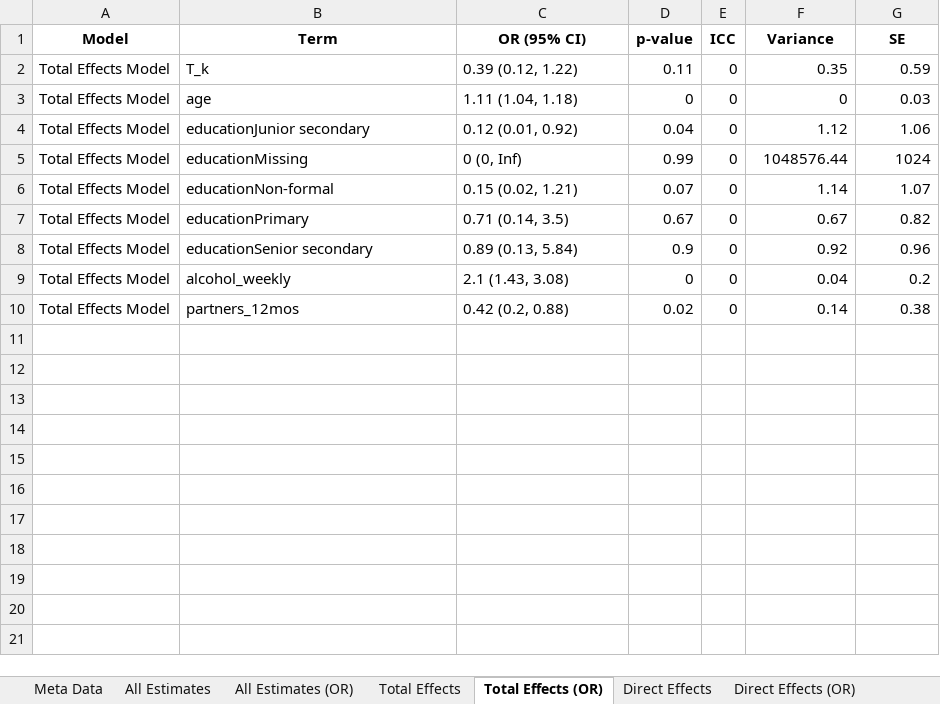
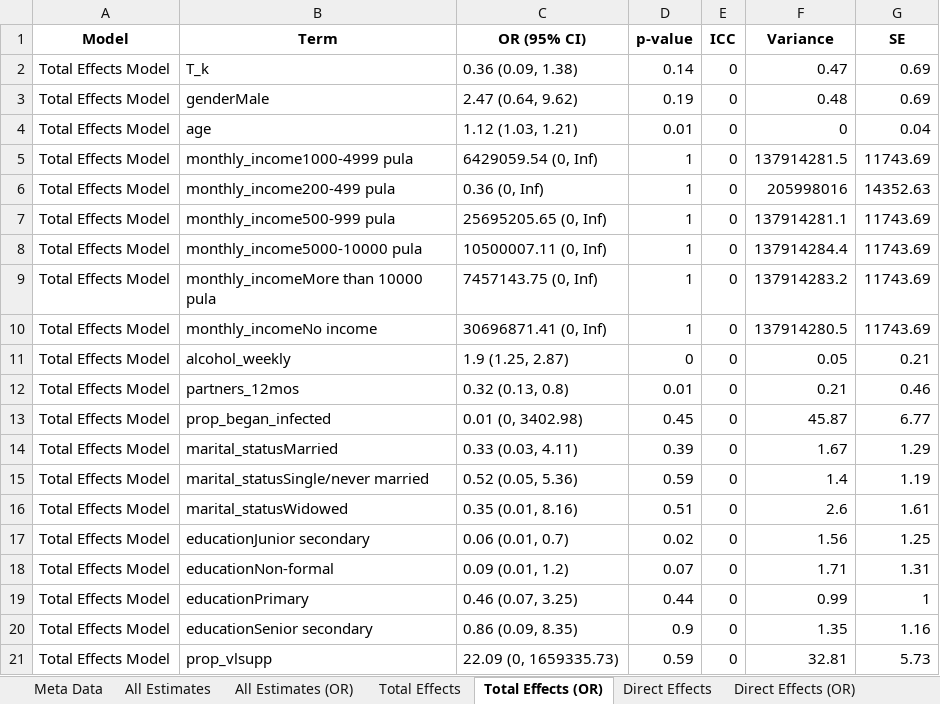
Before and after one commit to melodyaowen/CausalInferenceBCPP, an Excel workbook: 3_Results/34_ResultsART/art_spillover_interaction.xlsx, sheet Total Effects (OR), drawn as a sheet; values as stored, in another font and other column widths than the file's, no borders; removed rows and columns are numbered as before the commit, all else as after; the diff names each change by its address in the sheet, - before the commit and + after, or states it on an @@ line.

Commit message:
Updating all results based on new covariate selection criteria (use same covariates for all models and only do backwards selection for LRT)

```diff
--- a/3_Results/34_ResultsART/art_spillover_interaction.xlsx (sheet Total Effects (OR))
+++ b/3_Results/34_ResultsART/art_spillover_interaction.xlsx (sheet Total Effects (OR))
-C2 (OR (95% CI)): 0.39 (0.12, 1.22)
+C2 (OR (95% CI)): 0.36 (0.09, 1.38)
-D2 (p-value): 0.11
+D2 (p-value): 0.14
-F2 (Variance): 0.35
+F2 (Variance): 0.47
-G2 (SE): 0.59
+G2 (SE): 0.69
+row 3: Total Effects Model | genderMale | 2.47 (0.64, 9.62) | 0.19 | 0 | 0.48 | 0.69
-C4 (OR (95% CI)): 1.11 (1.04, 1.18)
+C4 (OR (95% CI)): 1.12 (1.03, 1.21)
-D4 (p-value): 0
+D4 (p-value): 0.01
-G4 (SE): 0.03
+G4 (SE): 0.04
+row 5: Total Effects Model | monthly_income1000-4999 pula | 6429059.54 (0, Inf) | 1 | 0 | 137914281.5 | 11743.69
+row 6: Total Effects Model | monthly_income200-499 pula | 0.36 (0, Inf) | 1 | 0 | 205998016 | 14352.63
+row 7: Total Effects Model | monthly_income500-999 pula | 25695205.65 (0, Inf) | 1 | 0 | 137914281.1 | 11743.69
+row 8: Total Effects Model | monthly_income5000-10000 pula | 10500007.11 (0, Inf) | 1 | 0 | 137914284.4 | 11743.69
+row 9: Total Effects Model | monthly_incomeMore than 10000 pula | 7457143.75 (0, Inf) | 1 | 0 | 137914283.2 | 11743.69
+row 10: Total Effects Model | monthly_incomeNo income | 30696871.41 (0, Inf) | 1 | 0 | 137914280.5 | 11743.69
+row 11: Total Effects Model | alcohol_weekly | 1.9 (1.25, 2.87) | 0 | 0 | 0.05 | 0.21
+row 12: Total Effects Model | partners_12mos | 0.32 (0.13, 0.8) | 0.01 | 0 | 0.21 | 0.46
+row 13: Total Effects Model | prop_began_infected | 0.01 (0, 3402.98) | 0.45 | 0 | 45.87 | 6.77
+row 14: Total Effects Model | marital_statusMarried | 0.33 (0.03, 4.11) | 0.39 | 0 | 1.67 | 1.29
+row 15: Total Effects Model | marital_statusSingle/never married | 0.52 (0.05, 5.36) | 0.59 | 0 | 1.4 | 1.19
+row 16: Total Effects Model | marital_statusWidowed | 0.35 (0.01, 8.16) | 0.51 | 0 | 2.6 | 1.61
-C17 (OR (95% CI)): 0.12 (0.01, 0.92)
+C17 (OR (95% CI)): 0.06 (0.01, 0.7)
-D17 (p-value): 0.04
+D17 (p-value): 0.02
-F17 (Variance): 1.12
+F17 (Variance): 1.56
-G17 (SE): 1.06
+G17 (SE): 1.25
-row 5: Total Effects Model | educationMissing | 0 (0, Inf) | 0.99 | 0 | 1048576.44 | 1024
-C18 (OR (95% CI)): 0.15 (0.02, 1.21)
+C18 (OR (95% CI)): 0.09 (0.01, 1.2)
-F18 (Variance): 1.14
+F18 (Variance): 1.71
-G18 (SE): 1.07
+G18 (SE): 1.31
-C19 (OR (95% CI)): 0.71 (0.14, 3.5)
+C19 (OR (95% CI)): 0.46 (0.07, 3.25)
-D19 (p-value): 0.67
+D19 (p-value): 0.44
-F19 (Variance): 0.67
+F19 (Variance): 0.99
-G19 (SE): 0.82
+G19 (SE): 1
-C20 (OR (95% CI)): 0.89 (0.13, 5.84)
+C20 (OR (95% CI)): 0.86 (0.09, 8.35)
-F20 (Variance): 0.92
+F20 (Variance): 1.35
-G20 (SE): 0.96
+G20 (SE): 1.16
-row 9: Total Effects Model | alcohol_weekly | 2.1 (1.43, 3.08) | 0 | 0 | 0.04 | 0.2
-row 10: Total Effects Model | partners_12mos | 0.42 (0.2, 0.88) | 0.02 | 0 | 0.14 | 0.38
+row 21: Total Effects Model | prop_vlsupp | 22.09 (0, 1659335.73) | 0.59 | 0 | 32.81 | 5.73
```
Also changed, not shown: sheet Direct Effects, sheet Direct Effects (OR), sheet Total Effects, sheet Covariate List, sheet All Estimates (OR), sheet All Estimates, 1 more sheet, 3_Results/32_ResultsVMMC/vmmc_individual_adjusted.xlsx, 3_Results/32_ResultsVMMC/vmmc_individual_interaction.xlsx, 43 other files.
